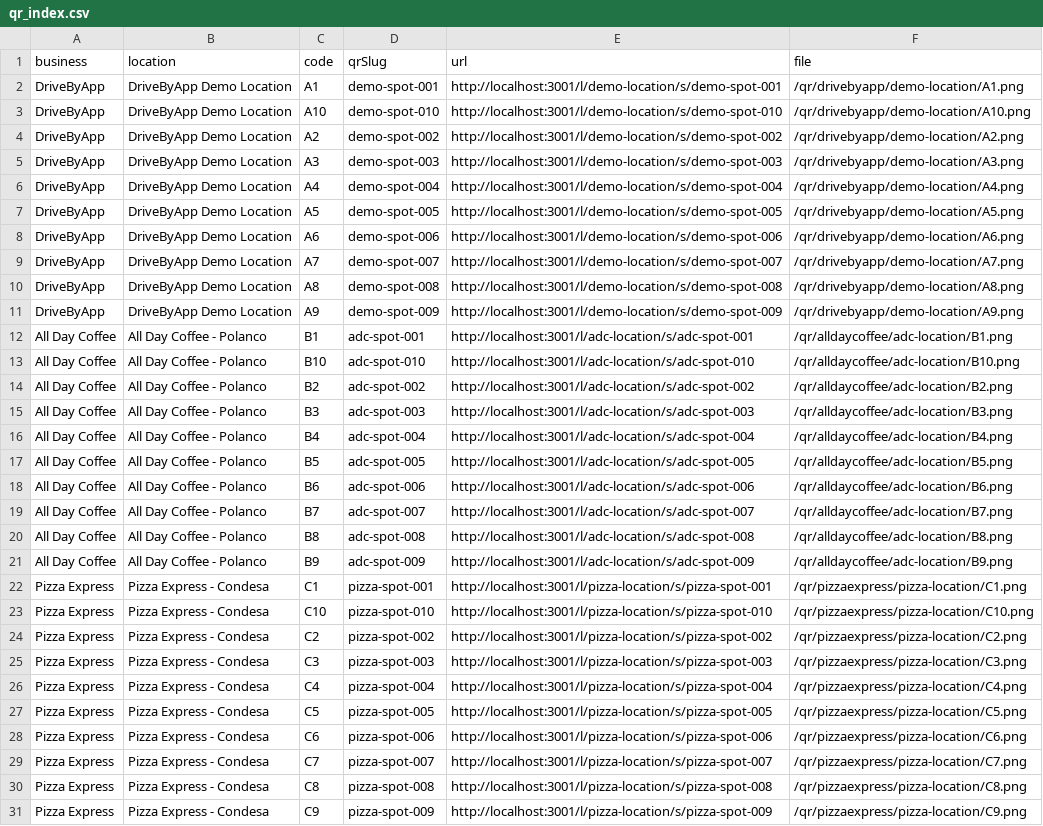
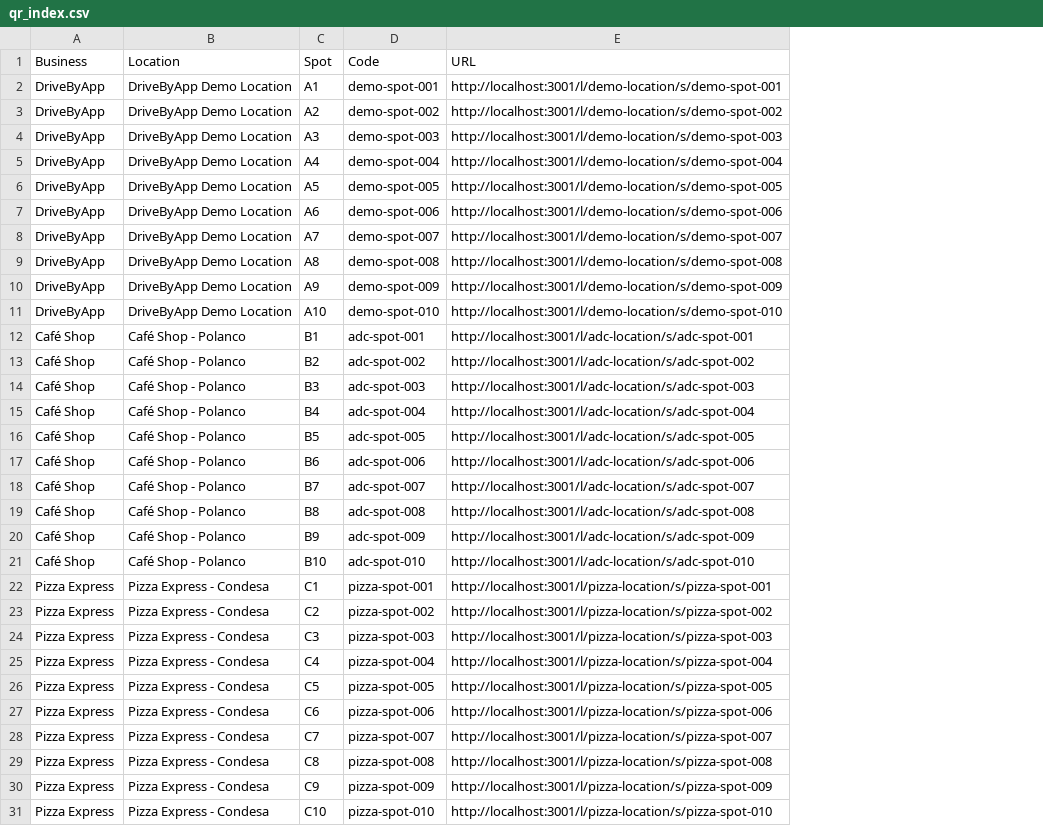
Before and after one commit to Josephtg107/driveby, a CSV file: public/qr/qr_index.csv, drawn as a sheet; removed rows and columns are numbered as before the commit, all else as after; the diff names each change by its address in the sheet, - before the commit and + after, or states it on an @@ line.

```diff
--- a/public/qr/qr_index.csv
+++ b/public/qr/qr_index.csv
-column F, row 2: /qr/drivebyapp/demo-location/A1.png; rows 4-12: /qr/drivebyapp/demo-location/A2.png | /qr/drivebyapp/demo-location/A3.png | /qr/drivebyapp/demo-location/A4.png | /qr/drivebyapp/demo-location/A5.png | /qr/drivebyapp/demo-location/A6.png | /qr/drivebyapp/demo-location/A7.png | /qr/drivebyapp/demo-location/A8.png | /qr/drivebyapp/demo-location/A9.png | /qr/alldaycoffee/adc-location/B1.png; rows 14-22: /qr/alldaycoffee/adc-location/B2.png | /qr/alldaycoffee/adc-location/B3.png | /qr/alldaycoffee/adc-location/B4.png | /qr/alldaycoffee/adc-location/B5.png | /qr/alldaycoffee/adc-location/B6.png | /qr/alldaycoffee/adc-location/B7.png | /qr/alldaycoffee/adc-location/B8.png | /qr/alldaycoffee/adc-location/B9.png | /qr/pizzaexpress/pizza-location/C1.png; rows 24-31: /qr/pizzaexpress/pizza-location/C2.png | /qr/pizzaexpress/pizza-location/C3.png | /qr/pizzaexpress/pizza-location/C4.png | /qr/pizzaexpress/pizza-location/C5.png | /qr/pizzaexpress/pizza-location/C6.png | /qr/pizzaexpress/pizza-location/C7.png | /qr/pizzaexpress/pizza-location/C8.png | /qr/pizzaexpress/pizza-location/C9.png
-row 1: business | location | code | qrSlug | url | file
+row 1: Business | Location | Spot | Code | URL
@@ row 3 moved to row 11: DriveByApp @@
-A12: All Day Coffee
+A12: Café Shop
-B12: All Day Coffee - Polanco
+B12: Café Shop - Polanco
-row 13: All Day Coffee | All Day Coffee - Polanco | B10 | adc-spot-010 | http://localhost:3001/l/adc-location/s/adc-spot-010 | /qr/alldaycoffee/adc-location/B10.png
-A13:A20: All Day Coffee
+A13:A20: Café Shop
-B13:B20: All Day Coffee - Polanco
+B13:B20: Café Shop - Polanco
+row 21: Café Shop | Café Shop - Polanco | B10 | adc-spot-010 | http://localhost:3001/l/adc-location/s/adc-spot-010
@@ row 23 moved to row 31: Pizza Express @@
```
Also changed, not shown: 14 other files.
